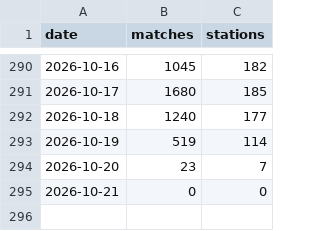
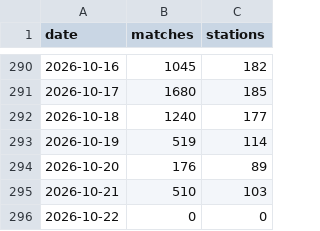
Before and after one commit to jamespsmith2018-ops/uk-meteor-data, a CSV file: data/availability.csv, drawn as a sheet; only a part is shown, gaps mark what is left out.

```diff
--- a/data/availability.csv
+++ b/data/availability.csv
@@ -293,3 +293,4 @@ date,matches,stations
 2026-10-19,519,114
-2026-10-20,23,7
-2026-10-21,0,0
+2026-10-20,176,89
+2026-10-21,510,103
+2026-10-22,0,0
```
Also changed, not shown: 3 other files.
